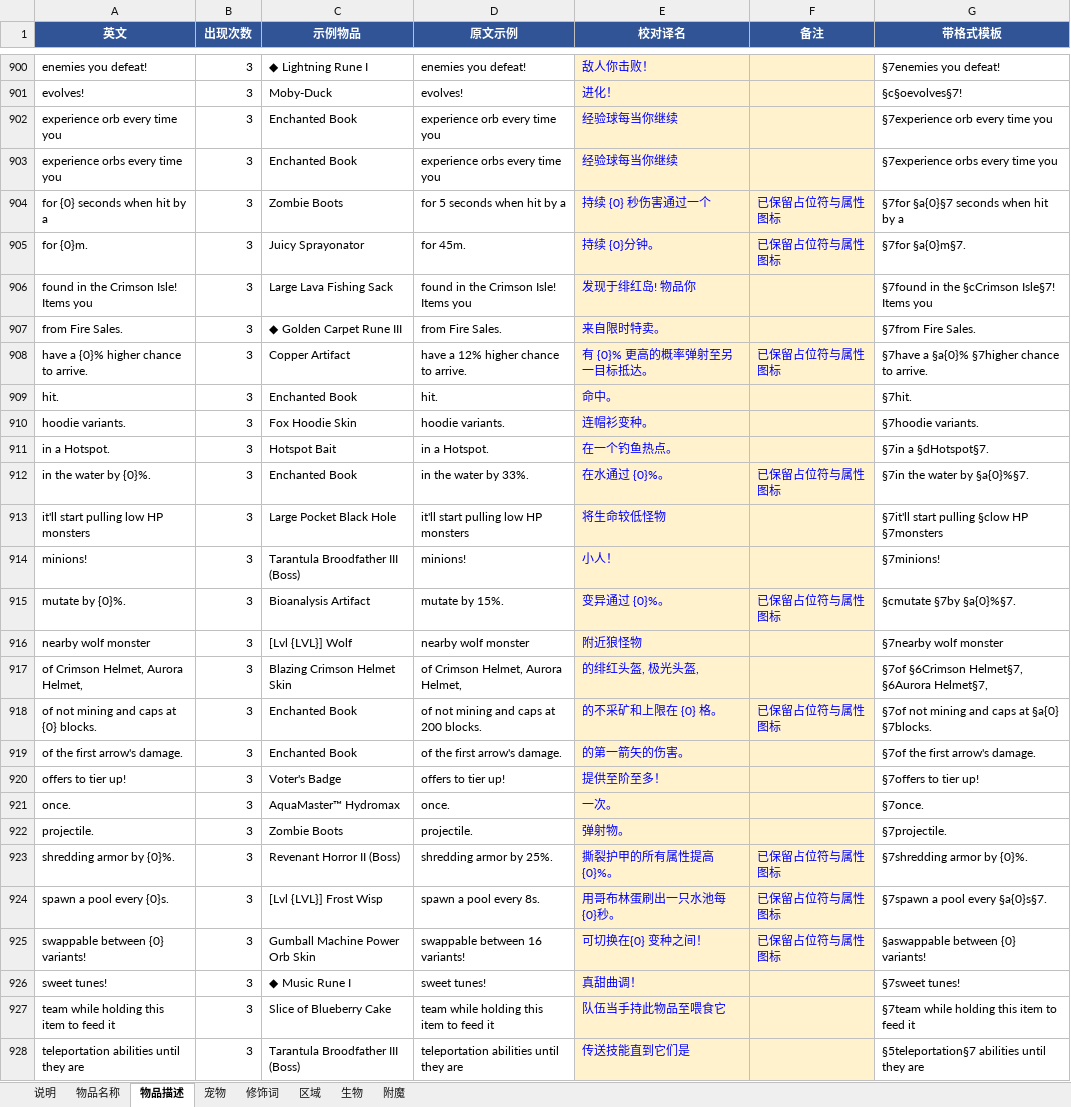
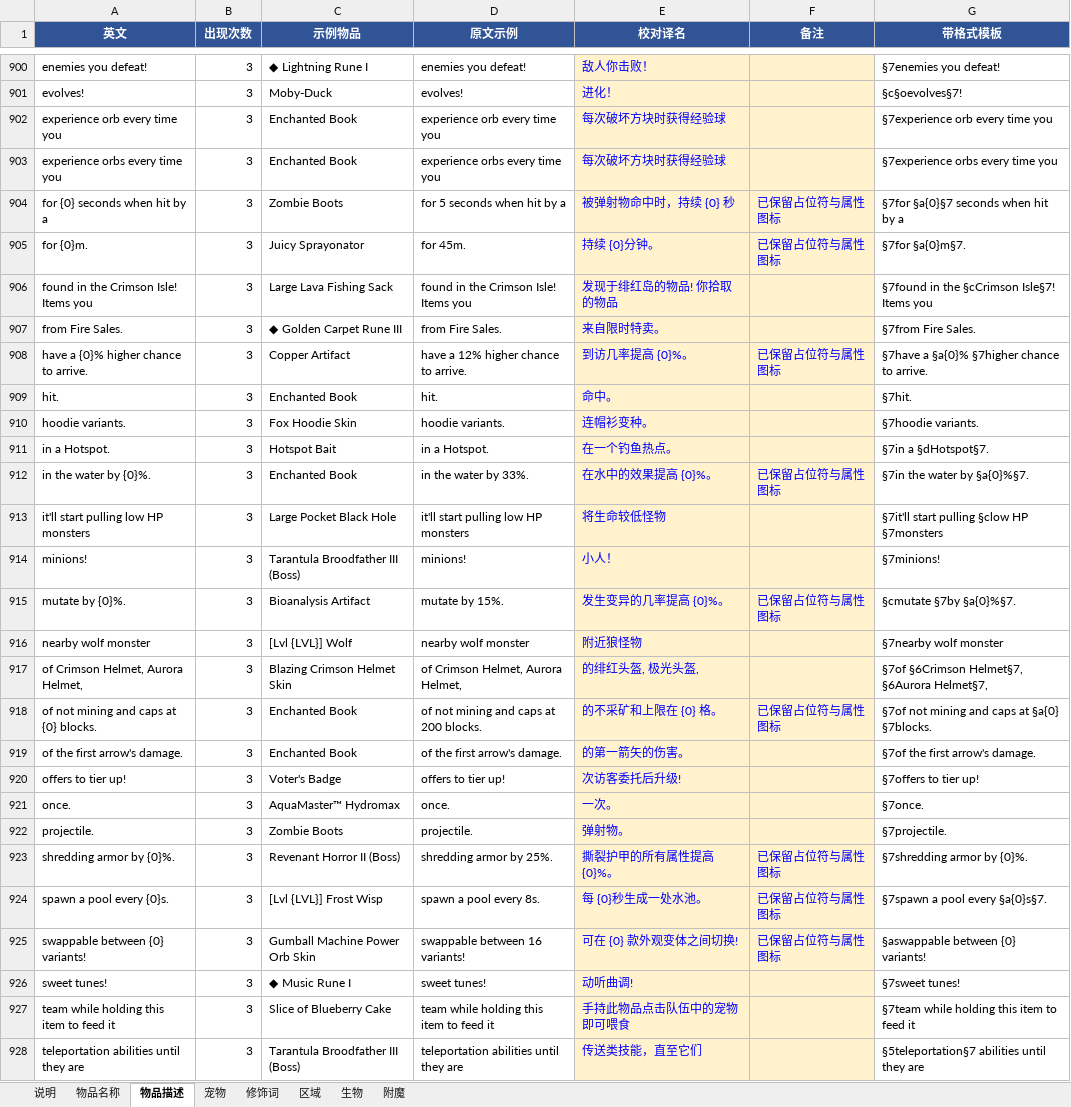
Before and after one commit to starlightgl/skyblock-zh-translator, an Excel workbook: data/SkyBlock术语表.xlsx, sheet 物品描述, drawn as a sheet; only a part is shown, gaps mark what is left out; values as stored, in another font and other column widths than the file's, no borders; the diff covers the shown part only; the diff names each change by its address in the sheet, - before the commit and + after, or states it on an @@ line.

```diff
--- a/data/SkyBlock术语表.xlsx (sheet 物品描述)
+++ b/data/SkyBlock术语表.xlsx (sheet 物品描述)
-E902:E903 (校对译名): 经验球每当你继续
+E902:E903 (校对译名): 每次破坏方块时获得经验球
-E904 (校对译名): 持续 {0} 秒伤害通过一个
+E904 (校对译名): 被弹射物命中时，持续 {0} 秒
-E906 (校对译名): 发现于绯红岛! 物品你
+E906 (校对译名): 发现于绯红岛的物品! 你拾取的物品
-E908 (校对译名): 有 {0}% 更高的概率弹射至另一目标抵达。
+E908 (校对译名): 到访几率提高 {0}%。
-E912 (校对译名): 在水通过 {0}%。
+E912 (校对译名): 在水中的效果提高 {0}%。
-E915 (校对译名): 变异通过 {0}%。
+E915 (校对译名): 发生变异的几率提高 {0}%。
-E920 (校对译名): 提供至阶至多！
+E920 (校对译名): 次访客委托后升级!
-E924 (校对译名): 用哥布林蛋刷出一只水池每 {0}秒。
+E924 (校对译名): 每 {0}秒生成一处水池。
-E925 (校对译名): 可切换在{0} 变种之间！
+E925 (校对译名): 可在 {0} 款外观变体之间切换!
-E926 (校对译名): 真甜曲调！
+E926 (校对译名): 动听曲调!
-E927 (校对译名): 队伍当手持此物品至喂食它
+E927 (校对译名): 手持此物品点击队伍中的宠物即可喂食
-E928 (校对译名): 传送技能直到它们是
+E928 (校对译名): 传送类技能，直至它们
```
Also changed, not shown: 78 edited cells elsewhere in this sheet, sheet 物品名称, sheet 附魔, 11 other files.
